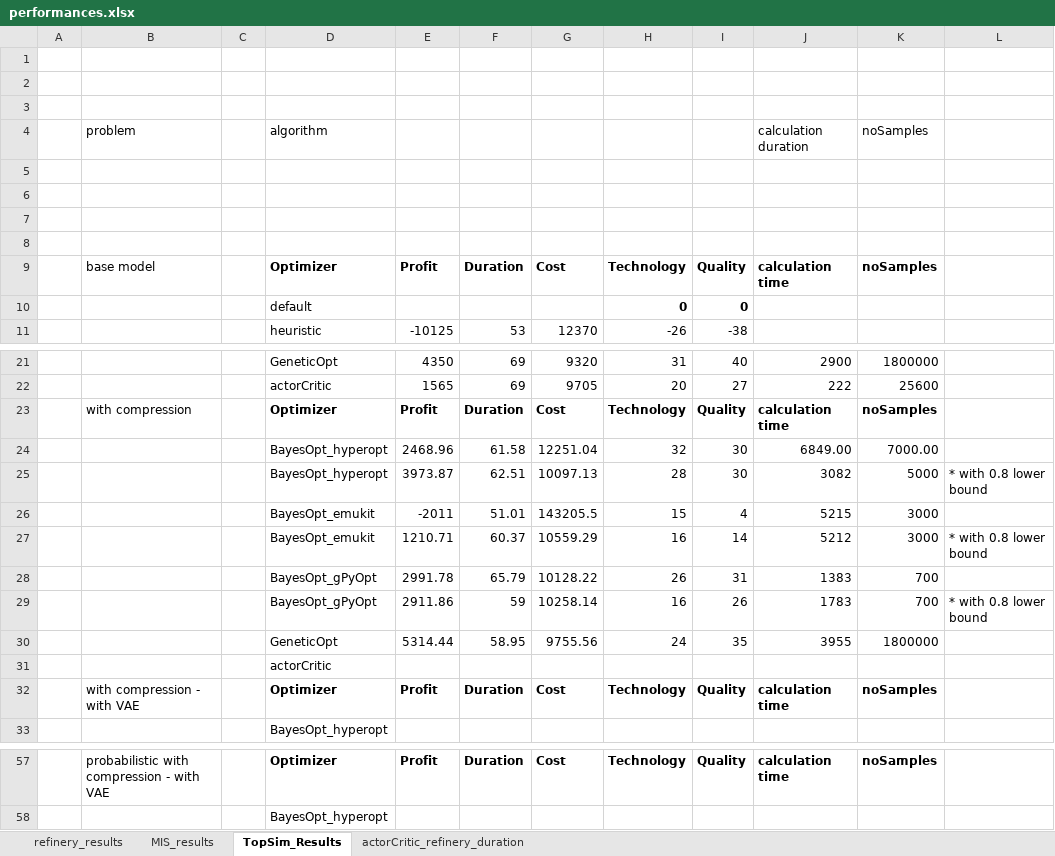
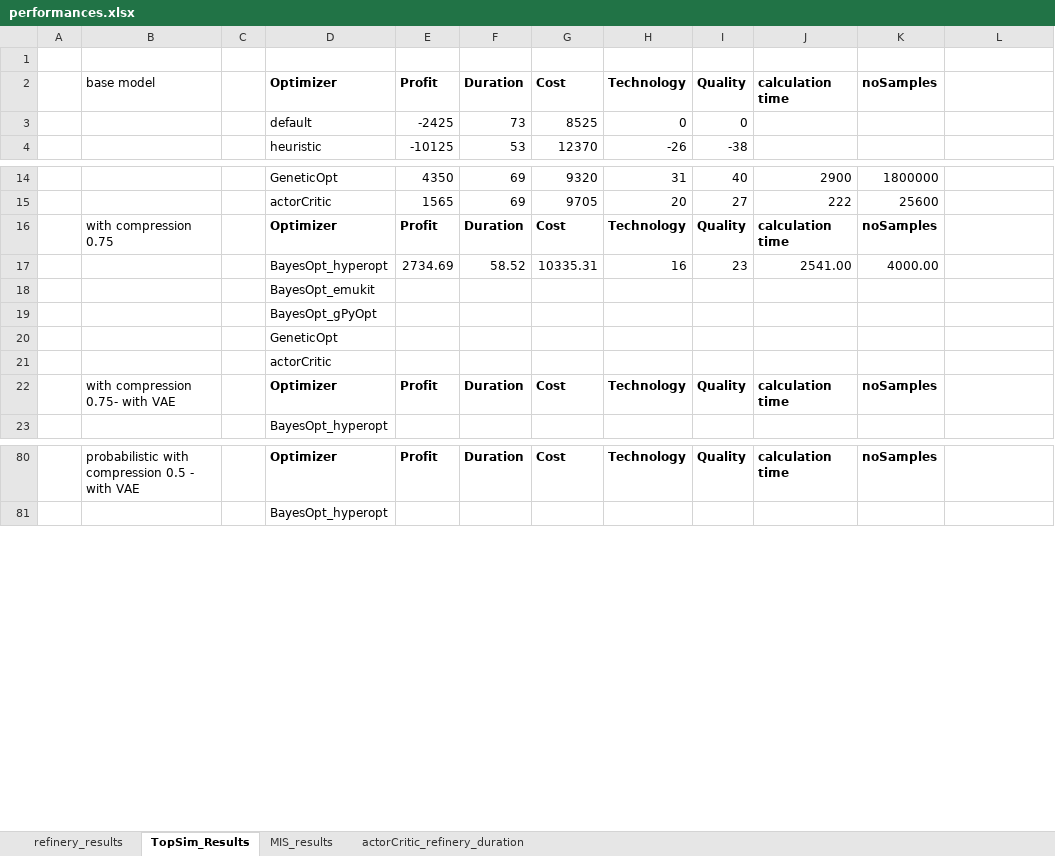
Before and after one commit to MalteEbner/ResearchThesis-Code, an Excel workbook: performances.xlsx, sheet TopSim_Results, drawn as a sheet; only a part is shown, gaps mark what is left out; values as stored, in another font and other column widths than the file's, no borders; conditional formats not drawn; removed rows and columns are numbered as before the commit, all else as after; the diff covers the shown part only; the diff names each change by its address in the sheet, - before the commit and + after, or states it on an @@ line.

```diff
--- a/performances.xlsx (sheet TopSim_Results)
+++ b/performances.xlsx (sheet TopSim_Results)
@@ sheet tab order changed: refinery_results | TopSim_Results | MIS_results | actorCritic_refinery_duration @@
-row 2: (empty)
-row 3: (empty)
-row 4:  | problem |  | algorithm |  |  |  |  |  | calculation duration | noSamples
-row 5: (empty)
-row 6: (empty)
-row 7: (empty)
-row 8: (empty)
-E3: (empty)
+E3: -2425
-F3: (empty)
+F3: 73
-G3: (empty)
+G3: 8525
-H3:I3 bold: on
+H3:I3 bold: off
-B16: with compression
+B16: with compression 0.75
@@ row 24 moved to row 60: BayesOpt_hyperopt @@
@@ row 25 moved to row 61: BayesOpt_hyperopt @@
@@ row 26 moved to row 62: BayesOpt_emukit @@
@@ row 27 moved to row 63: BayesOpt_emukit @@
@@ row 28 moved to row 64: BayesOpt_gPyOpt @@
@@ row 29 moved to row 65: BayesOpt_gPyOpt @@
@@ row 30 moved to row 66: GeneticOpt @@
+row 17:  |  |  | BayesOpt_hyperopt | 2734.69 | 58.52 | 10335.31 | 16 | 23 | 2541.00 | 4000.00
+row 18:  |  |  | BayesOpt_emukit
+row 19:  |  |  | BayesOpt_gPyOpt
+row 20:  |  |  | GeneticOpt
-B22: with compression - with VAE
+B22: with compression 0.75- with VAE
-B80: probabilistic with compression - with VAE
+B80: probabilistic with compression 0.5 - with VAE
```
Also changed, not shown: 26 added rows and 1 edited cell elsewhere in this sheet, sheet refinery_results, sheet MIS_results, formulas that keep their value, Model_TopSim_RollerCoaster/RollerCoaster_Model_Definition.xlsx.
